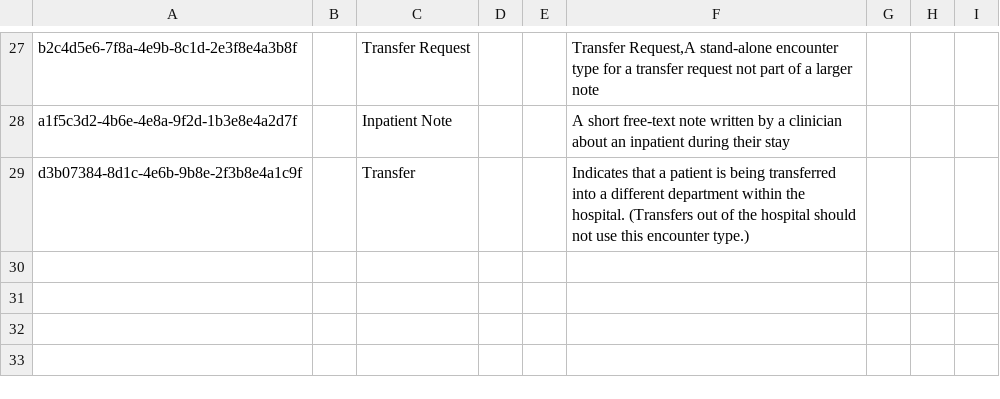
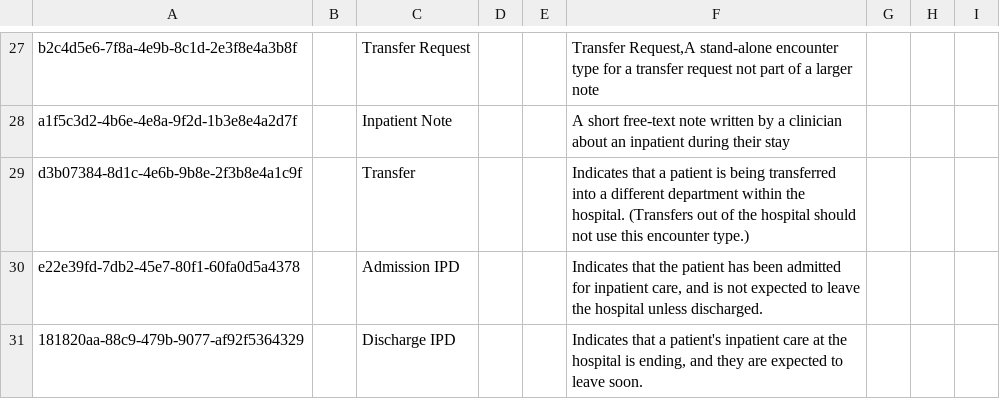
Before and after one commit to mekomsolutions/ozone-haiti, a CSV file: configs/openmrs/initializer_config/encountertypes/encountertypes.csv, drawn as a sheet; only a part is shown, gaps mark what is left out.

Commit message:
HSC-356: Fix

```diff
--- a/configs/openmrs/initializer_config/encountertypes/encountertypes.csv
+++ b/configs/openmrs/initializer_config/encountertypes/encountertypes.csv
@@ -29 +29,3 @@ a1f5c3d2-4b6e-4e8a-9f2d-1b3e8e4a2d7f,,Inpatient Note,,,A short free-text note wr
 d3b07384-8d1c-4e6b-9b8e-2f3b8e4a1c9f,,Transfer,,,Indicates that a patient is being transferred into a different department within the hospital. (Transfers out of the hospital should not use this encounter type.),,,
+e22e39fd-7db2-45e7-80f1-60fa0d5a4378,,Admission IPD,,,"Indicates that the patient has been admitted for inpatient care, and is not expected to leave the hospital unless discharged.",,,
+181820aa-88c9-479b-9077-af92f5364329,,Discharge IPD,,,"Indicates that a patient's inpatient care at the hospital is ending, and they are expected to leave soon.",,,
```
